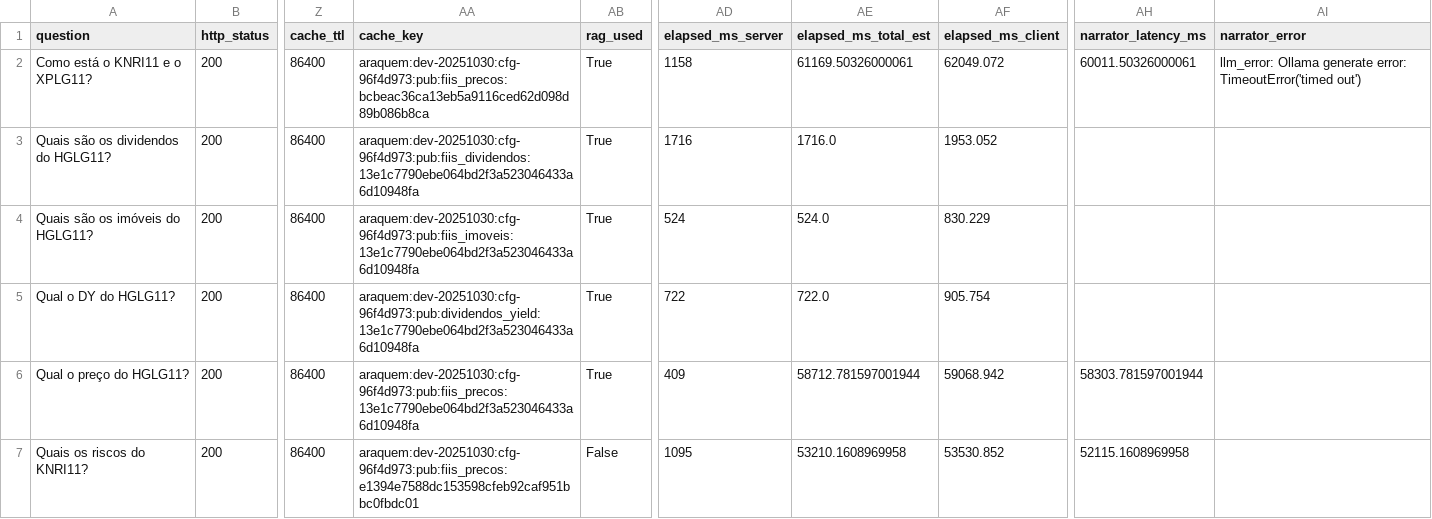
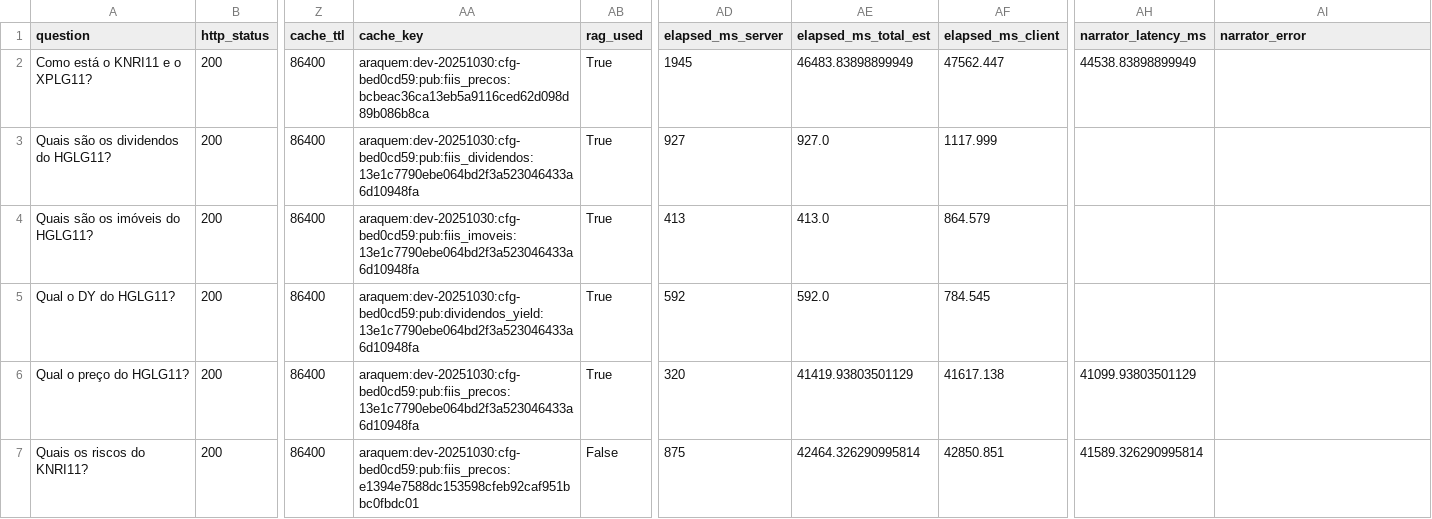
Before and after one commit to leleoaraxa/araquem, a CSV file: out/audit_results.csv, drawn as a sheet; only a part is shown, gaps mark what is left out; the diff covers the shown part only; the diff names each change by its address in the sheet, - before the commit and + after, or states it on an @@ line.

```diff
--- a/out/audit_results.csv
+++ b/out/audit_results.csv
-AA2 (cache_key): araquem:dev-20251030:cfg-96f4d973:pub:fiis_precos:bcbeac36ca13eb5a9116ced62d098d89b086b8ca
+AA2 (cache_key): araquem:dev-20251030:cfg-bed0cd59:pub:fiis_precos:bcbeac36ca13eb5a9116ced62d098d89b086b8ca
-AD2 (elapsed_ms_server): 1158
+AD2 (elapsed_ms_server): 1945
-AE2 (elapsed_ms_total_est): 61169.50326000061
+AE2 (elapsed_ms_total_est): 46483.83898899949
-AF2 (elapsed_ms_client): 62049.072
+AF2 (elapsed_ms_client): 47562.447
-AH2 (narrator_latency_ms): 60011.50326000061
+AH2 (narrator_latency_ms): 44538.83898899949
-AI2 (narrator_error): llm_error: Ollama generate error: TimeoutError('timed out')
+AI2 (narrator_error): (empty)
-AA3 (cache_key): araquem:dev-20251030:cfg-96f4d973:pub:fiis_dividendos:13e1c7790ebe064bd2f3a523046433a6d10948fa
+AA3 (cache_key): araquem:dev-20251030:cfg-bed0cd59:pub:fiis_dividendos:13e1c7790ebe064bd2f3a523046433a6d10948fa
-AD3 (elapsed_ms_server): 1716
+AD3 (elapsed_ms_server): 927
-AE3 (elapsed_ms_total_est): 1716.0
+AE3 (elapsed_ms_total_est): 927.0
-AF3 (elapsed_ms_client): 1953.052
+AF3 (elapsed_ms_client): 1117.999
-AA4 (cache_key): araquem:dev-20251030:cfg-96f4d973:pub:fiis_imoveis:13e1c7790ebe064bd2f3a523046433a6d10948fa
+AA4 (cache_key): araquem:dev-20251030:cfg-bed0cd59:pub:fiis_imoveis:13e1c7790ebe064bd2f3a523046433a6d10948fa
-AD4 (elapsed_ms_server): 524
+AD4 (elapsed_ms_server): 413
-AE4 (elapsed_ms_total_est): 524.0
+AE4 (elapsed_ms_total_est): 413.0
-AF4 (elapsed_ms_client): 830.229
+AF4 (elapsed_ms_client): 864.579
-AA5 (cache_key): araquem:dev-20251030:cfg-96f4d973:pub:dividendos_yield:13e1c7790ebe064bd2f3a523046433a6d10948fa
+AA5 (cache_key): araquem:dev-20251030:cfg-bed0cd59:pub:dividendos_yield:13e1c7790ebe064bd2f3a523046433a6d10948fa
-AD5 (elapsed_ms_server): 722
+AD5 (elapsed_ms_server): 592
-AE5 (elapsed_ms_total_est): 722.0
+AE5 (elapsed_ms_total_est): 592.0
-AF5 (elapsed_ms_client): 905.754
+AF5 (elapsed_ms_client): 784.545
-AA6 (cache_key): araquem:dev-20251030:cfg-96f4d973:pub:fiis_precos:13e1c7790ebe064bd2f3a523046433a6d10948fa
+AA6 (cache_key): araquem:dev-20251030:cfg-bed0cd59:pub:fiis_precos:13e1c7790ebe064bd2f3a523046433a6d10948fa
-AD6 (elapsed_ms_server): 409
+AD6 (elapsed_ms_server): 320
-AE6 (elapsed_ms_total_est): 58712.781597001944
+AE6 (elapsed_ms_total_est): 41419.93803501129
-AF6 (elapsed_ms_client): 59068.942
+AF6 (elapsed_ms_client): 41617.138
-AH6 (narrator_latency_ms): 58303.781597001944
+AH6 (narrator_latency_ms): 41099.93803501129
-AA7 (cache_key): araquem:dev-20251030:cfg-96f4d973:pub:fiis_precos:e1394e7588dc153598cfeb92caf951bbc0fbdc01
+AA7 (cache_key): araquem:dev-20251030:cfg-bed0cd59:pub:fiis_precos:e1394e7588dc153598cfeb92caf951bbc0fbdc01
-AD7 (elapsed_ms_server): 1095
+AD7 (elapsed_ms_server): 875
-AE7 (elapsed_ms_total_est): 53210.1608969958
+AE7 (elapsed_ms_total_est): 42464.326290995814
-AF7 (elapsed_ms_client): 53530.852
+AF7 (elapsed_ms_client): 42850.851
-AH7 (narrator_latency_ms): 52115.1608969958
+AH7 (narrator_latency_ms): 41589.326290995814
```
Also changed, not shown: 17 edited cells elsewhere in this file, 5 other files.
